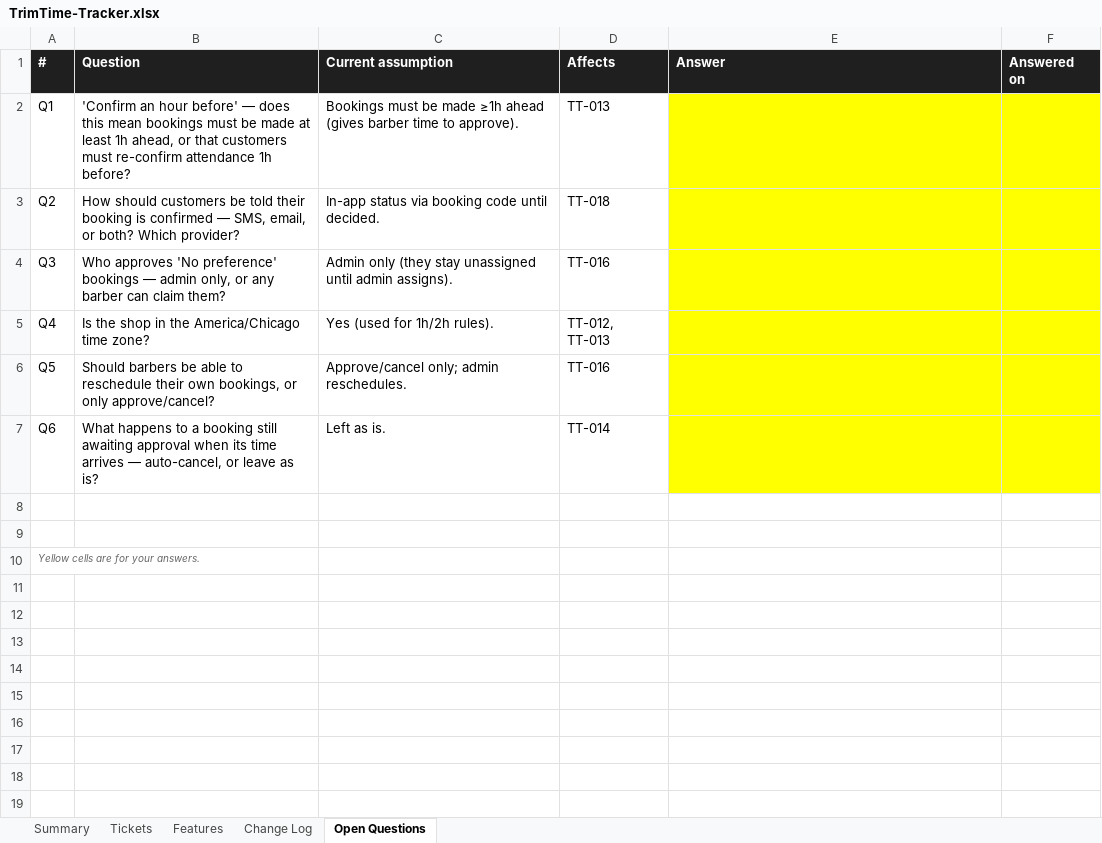
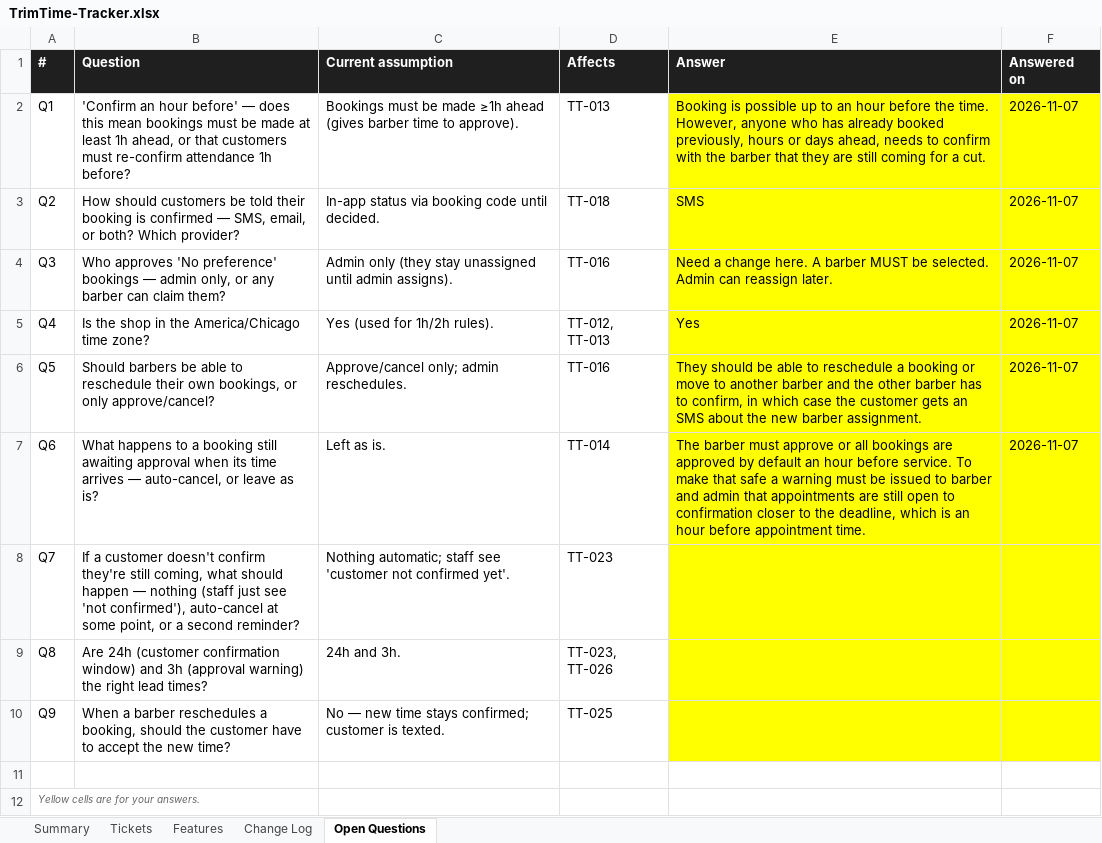
Before and after one commit to okoncobo-gif/trim-time-barber, an Excel workbook: docs/TrimTime-Tracker.xlsx, sheet Open Questions, drawn as a sheet; values as stored, in another font and other column widths than the file's, no borders; charts and pictures not drawn; the diff names each change by its address in the sheet, - before the commit and + after, or states it on an @@ line.

```diff
--- a/docs/TrimTime-Tracker.xlsx (sheet Open Questions)
+++ b/docs/TrimTime-Tracker.xlsx (sheet Open Questions)
-E2 (Answer): (empty)
+E2 (Answer): Booking is possible up to an hour before the time. However, anyone who has already booked previously, hours or days ahead, needs to confirm with the barber that they are still coming for a cut.
-F2:F7 (Answered on): (empty)
+F2:F7 (Answered on): 2026-11-07
-E3 (Answer): (empty)
+E3 (Answer): SMS
-E4 (Answer): (empty)
+E4 (Answer): Need a change here. A barber MUST be selected. Admin can reassign later.
-E5 (Answer): (empty)
+E5 (Answer): Yes
-E6 (Answer): (empty)
+E6 (Answer): They should be able to reschedule a booking or move to another barber and the other barber has to confirm, in which case the customer gets an SMS about the new barber assignment.
-E7 (Answer): (empty)
+E7 (Answer): The barber must approve or all bookings are approved by default an hour before service. To make that safe a warning must be issued to barber and admin that appointments are still open to confirmation closer to the deadline, which is an hour before appointment time.
-row 8: (empty)
+row 8: Q7 | If a customer doesn't confirm they're still coming, what should happen — nothing (staff just see 'not confirmed'), auto-cancel at some point, or a second reminder? | Nothing automatic; staff see 'customer not confirmed yet'. | TT-023
-E8:F8 fill: none
+E8:F8 fill: #FFFF00
+row 9: Q8 | Are 24h (customer confirmation window) and 3h (approval warning) the right lead times? | 24h and 3h. | TT-023, TT-026
+row 10: Q9 | When a barber reschedules a booking, should the customer have to accept the new time? | No — new time stays confirmed; customer is texted. | TT-025
```
Also changed, not shown: sheet Tickets, sheet Features, sheet Summary, sheet Change Log, 1 other file.
